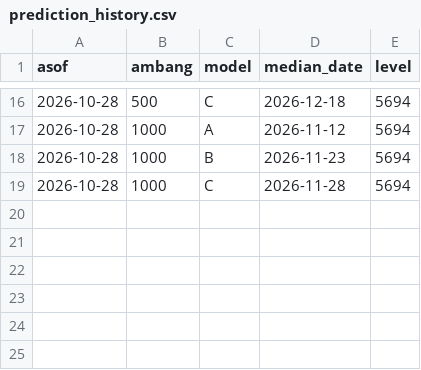
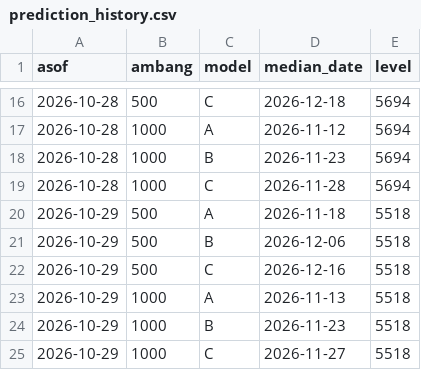
Before and after one commit to kairo31/pantau-karhutla, a CSV file: data/prediction_history.csv, drawn as a sheet; only a part is shown, gaps mark what is left out; the diff names each change by its address in the sheet, - before the commit and + after, or states it on an @@ line.

```diff
--- a/data/prediction_history.csv
+++ b/data/prediction_history.csv
+row 20: 2026-10-29 | 500 | A | 2026-11-18 | 5518
+row 21: 2026-10-29 | 500 | B | 2026-12-06 | 5518
+row 22: 2026-10-29 | 500 | C | 2026-12-16 | 5518
+row 23: 2026-10-29 | 1000 | A | 2026-11-13 | 5518
+row 24: 2026-10-29 | 1000 | B | 2026-11-23 | 5518
+row 25: 2026-10-29 | 1000 | C | 2026-11-27 | 5518
```
Also changed, not shown: 8 other files.
